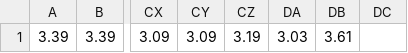
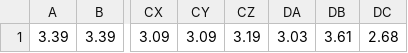
Before and after one commit to idugan100/JMathSphere, a CSV file: main/FuelScope/Price.csv, drawn as a sheet; only a part is shown, gaps mark what is left out; the diff names each change by its address in the sheet, - before the commit and + after, or states it on an @@ line.

```diff
--- a/main/FuelScope/Price.csv
+++ b/main/FuelScope/Price.csv
-DC1: (empty)
+DC1: 2.68
```
Also changed, not shown: 8 other files.
